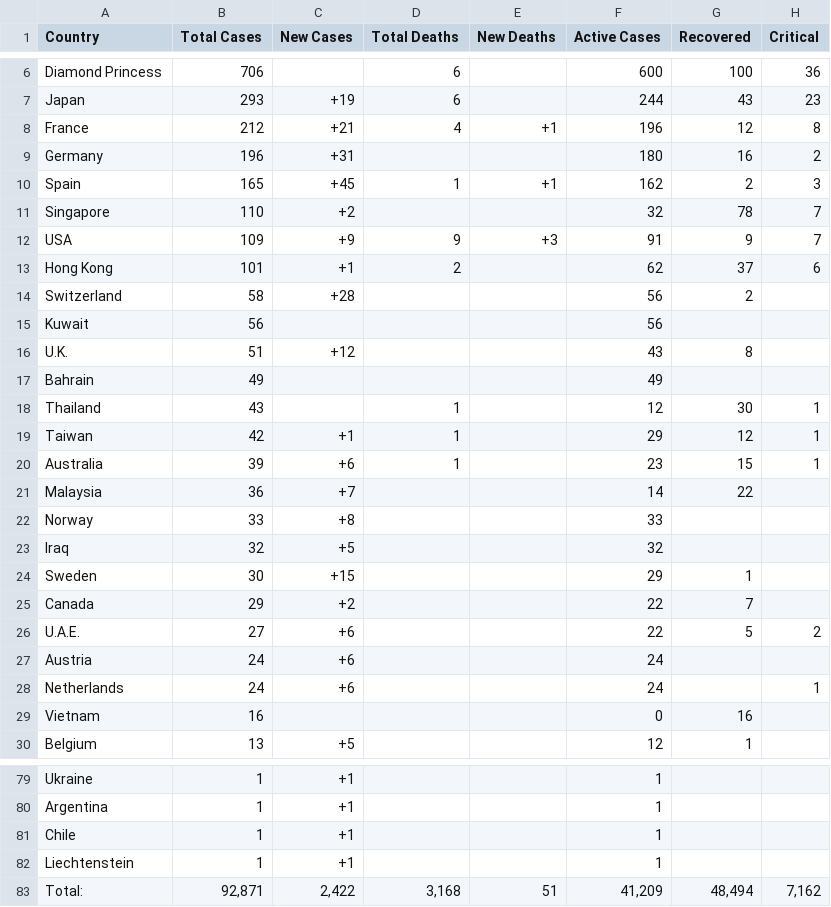
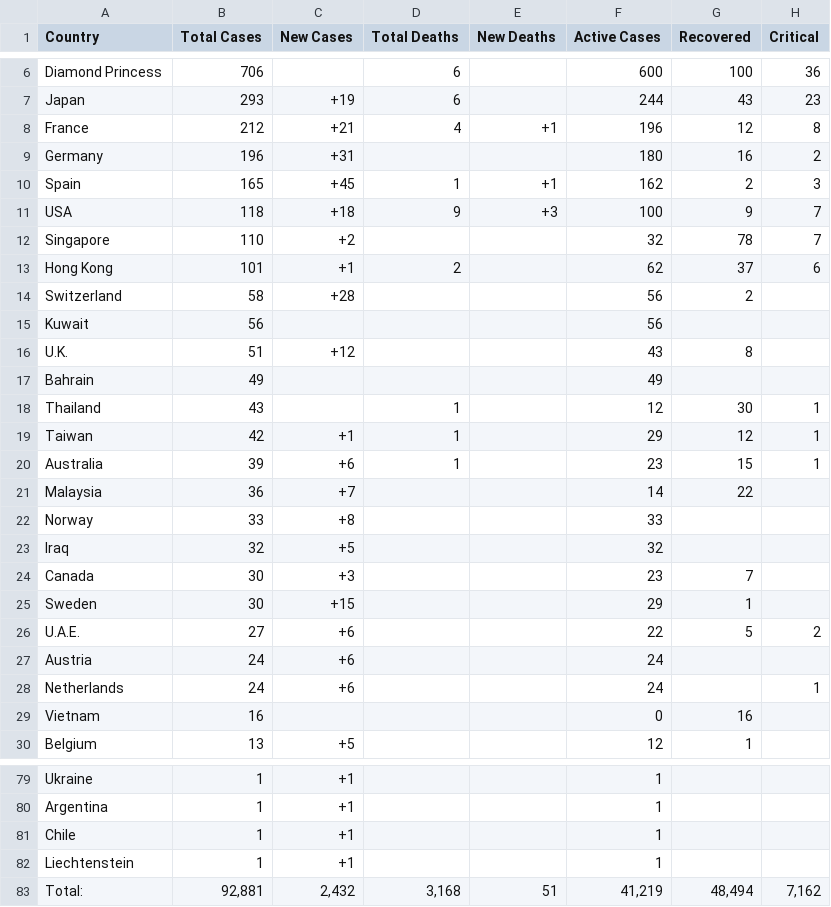
Before and after one commit to chrislopez24/corona-parser, a CSV file: cases.csv, drawn as a sheet; only a part is shown, gaps mark what is left out.

```diff
--- a/cases.csv
+++ b/cases.csv
@@ -10,4 +10,4 @@ Country,Total Cases,New Cases,Total Deaths,New Deaths,Active Cases,Recovered,Cri
  Spain ,165, +45 , 1 ,+1 , 162 ,2 ,3
+ USA ,118, +18 , 9 ,+3 , 100 ,9 ,7
  Singapore ,110, +2 , , , 32 ,78 ,7
- USA ,109, +9 , 9 ,+3 , 91 ,9 ,7
  Hong Kong ,101, +1 , 2 , , 62 ,37 ,6
@@ -23,4 +23,4 @@ Country,Total Cases,New Cases,Total Deaths,New Deaths,Active Cases,Recovered,Cri
  Iraq ,32, +5 , , , 32 , ,
+ Canada ,30, +3 , , , 23 ,7 ,
  Sweden ,30, +15 , , , 29 ,1 ,
- Canada ,29, +2 , , , 22 ,7 ,
  U.A.E. ,27, +6 , , , 22 ,5 ,2
@@ -82,2 +82,2 @@ Country,Total Cases,New Cases,Total Deaths,New Deaths,Active Cases,Recovered,Cri
  Liechtenstein ,1, +1 , , , 1 , ,
-Total:,"92,871","2,422","3,168",51,"41,209","48,494","7,162"
+Total:,"92,881","2,432","3,168",51,"41,219","48,494","7,162"
```
Also changed, not shown: 1 other file.
